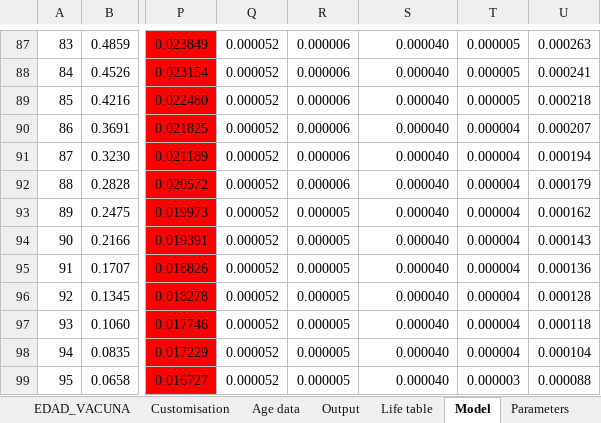
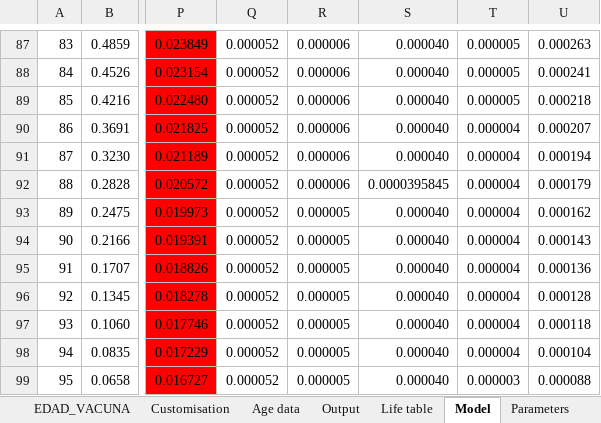
Before and after one commit to agsantoro/piaTool, an Excel workbook: xlsx/PRIME_hpv_v20231222.xlsx, sheet Model, drawn as a sheet; only a part is shown, gaps mark what is left out; values as stored, in another font and other column widths than the file's, no borders; the diff names each change by its address in the sheet, - before the commit and + after, or states it on an @@ line.

```diff
--- a/xlsx/PRIME_hpv_v20231222.xlsx (sheet Model)
+++ b/xlsx/PRIME_hpv_v20231222.xlsx (sheet Model)
-S92: 0.000040
+S92: 0.0000395845
```
Also changed, not shown: charts or pictures, 4 other files.
